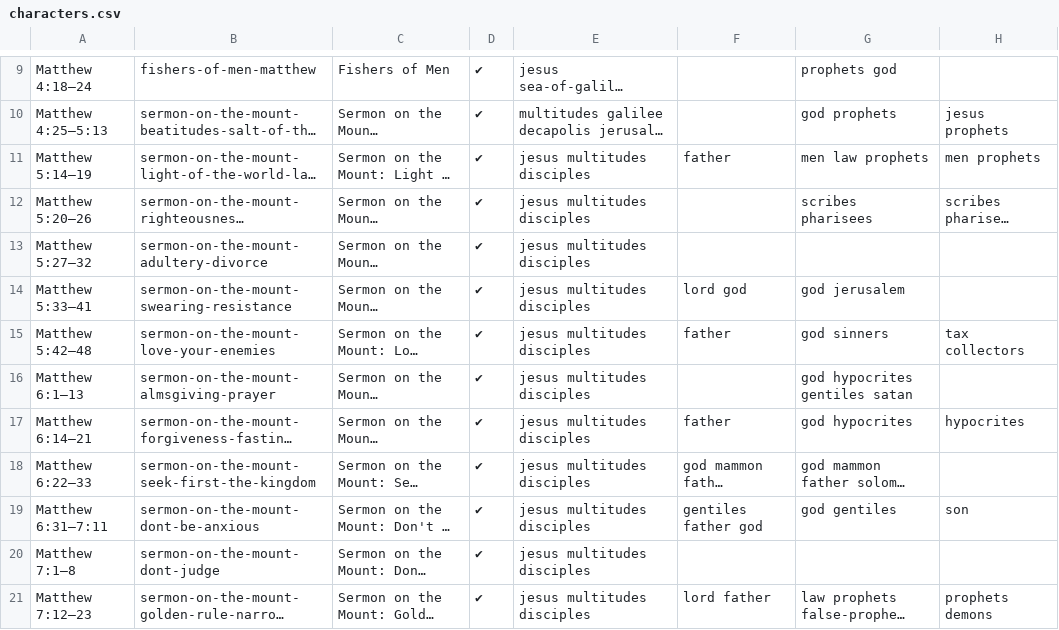
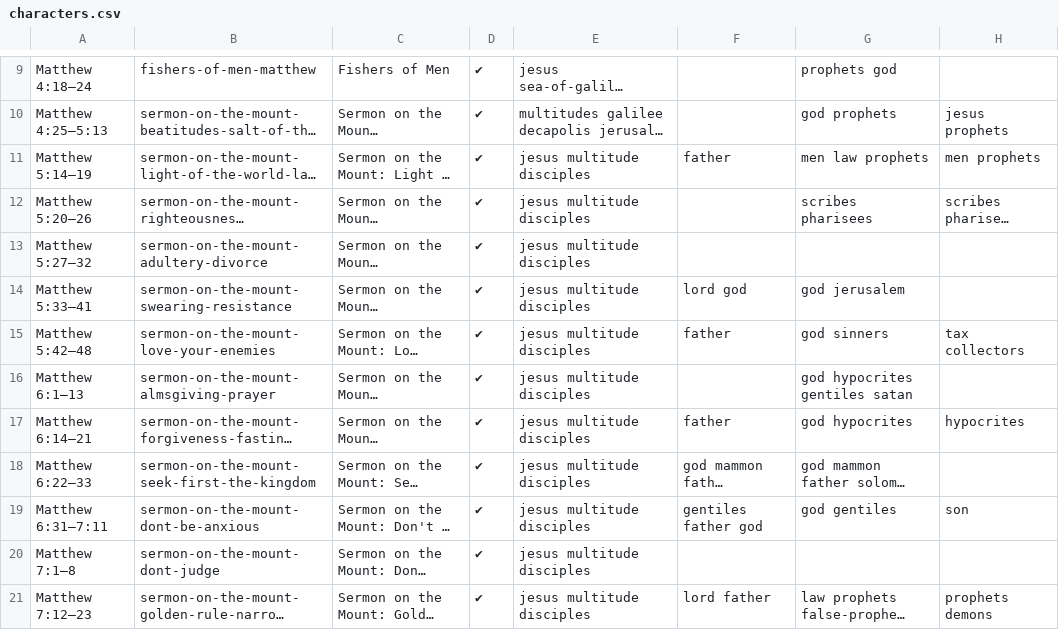
Before and after one commit to gospeldesk/www.gospeldesk.org, a CSV file: src/characters.csv, drawn as a sheet; only a part is shown, gaps mark what is left out; long unchanged cells end in …; the diff covers the shown part only; the diff names each change by its address in the sheet, - before the commit and + after, or states it on an @@ line.

```diff
--- a/src/characters.csv
+++ b/src/characters.csv
-E11:E21: jesus multitudes disciples
+E11:E21: jesus multitude disciples
```
Also changed, not shown: 5 edited cells elsewhere in this file, 18 other files.
